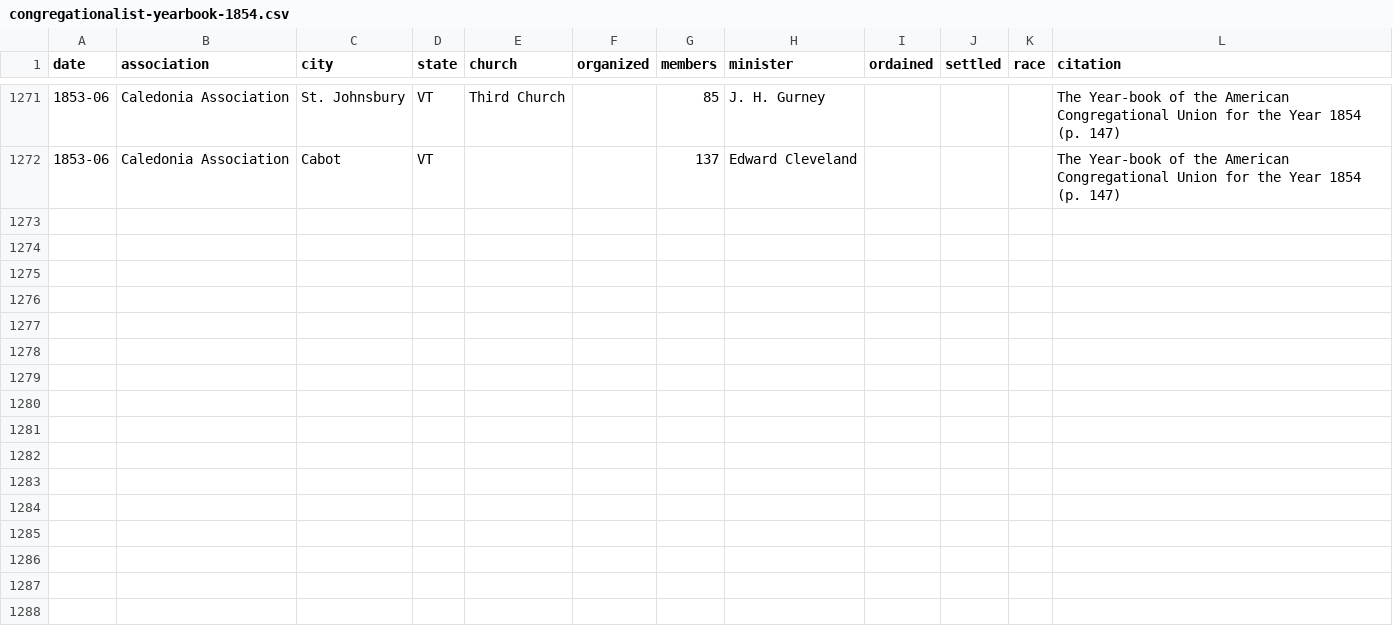
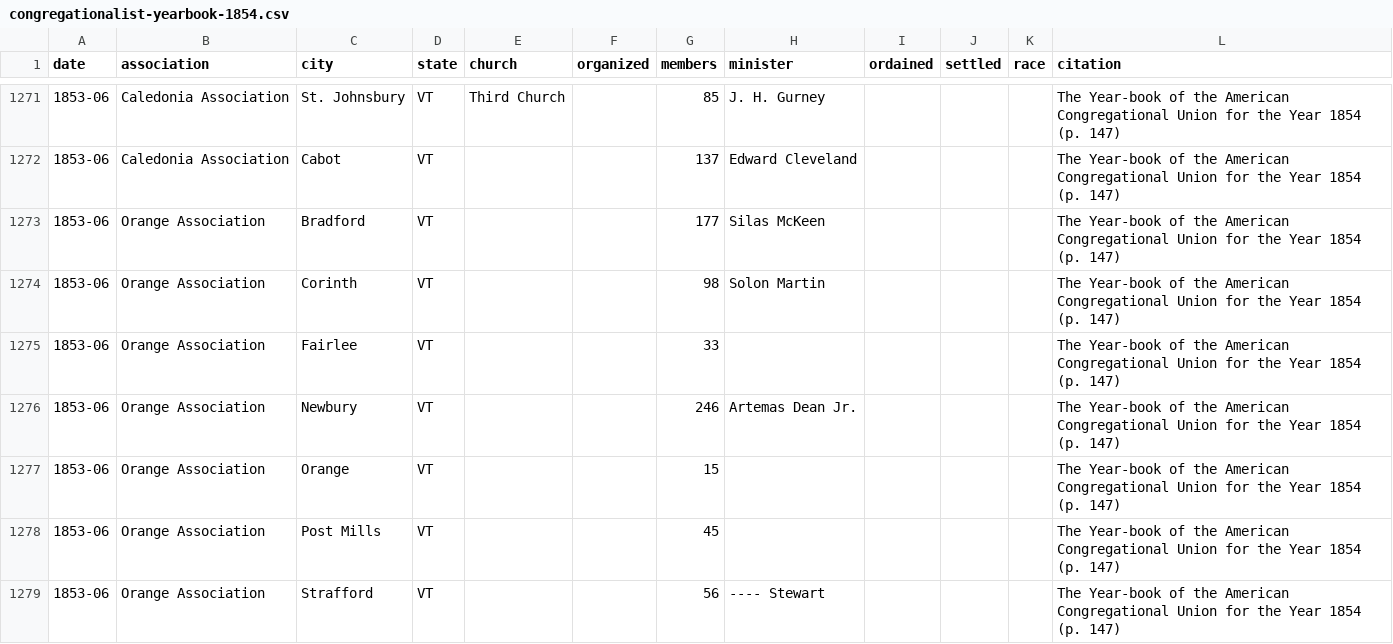
Before and after one commit to religious-ecologies/religious-statistics, a CSV file: data/congregationalist-yearbooks/congregationalist-yearbook-1854.csv, drawn as a sheet; only a part is shown, gaps mark what is left out; the diff covers the shown part only; the diff names each change by its address in the sheet, - before the commit and + after, or states it on an @@ line.

Commit message:
Orange Association VT 1854

```diff
--- a/data/congregationalist-yearbooks/congregationalist-yearbook-1854.csv
+++ b/data/congregationalist-yearbooks/congregationalist-yearbook-1854.csv
+row 1273: 1853-06 | Orange Association | Bradford | VT |  |  | 177 | Silas McKeen |  |  |  | The Year-book of the American Congregational Union for the Year 1854 (p. 147)
+row 1274: 1853-06 | Orange Association | Corinth | VT |  |  | 98 | Solon Martin |  |  |  | The Year-book of the American Congregational Union for the Year 1854 (p. 147)
+row 1275: 1853-06 | Orange Association | Fairlee | VT |  |  | 33 |  |  |  |  | The Year-book of the American Congregational Union for the Year 1854 (p. 147)
+row 1276: 1853-06 | Orange Association | Newbury | VT |  |  | 246 | Artemas Dean Jr. |  |  |  | The Year-book of the American Congregational Union for the Year 1854 (p. 147)
+row 1277: 1853-06 | Orange Association | Orange | VT |  |  | 15 |  |  |  |  | The Year-book of the American Congregational Union for the Year 1854 (p. 147)
+row 1278: 1853-06 | Orange Association | Post Mills | VT |  |  | 45 |  |  |  |  | The Year-book of the American Congregational Union for the Year 1854 (p. 147)
+row 1279: 1853-06 | Orange Association | Strafford | VT |  |  | 56 | ---- Stewart |  |  |  | The Year-book of the American Congregational Union for the Year 1854 (p. 147)
```
Also changed, not shown: 6 added rows elsewhere in this file.
